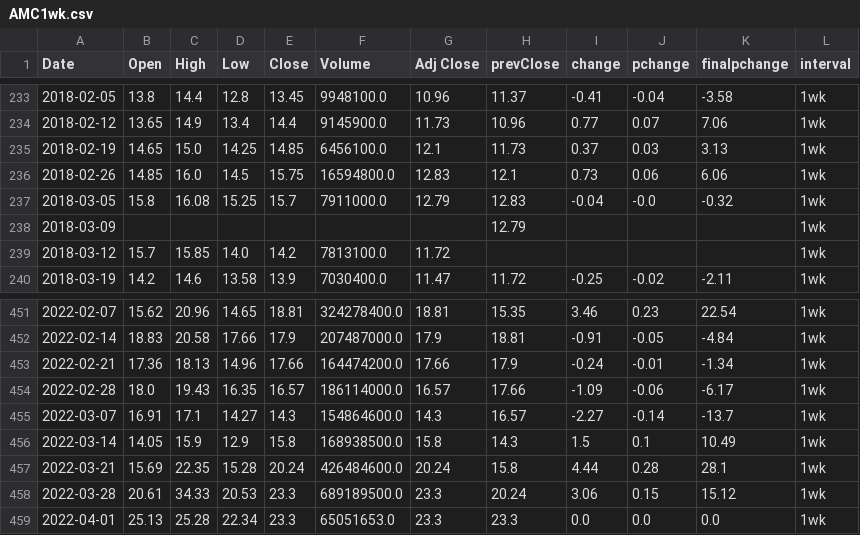
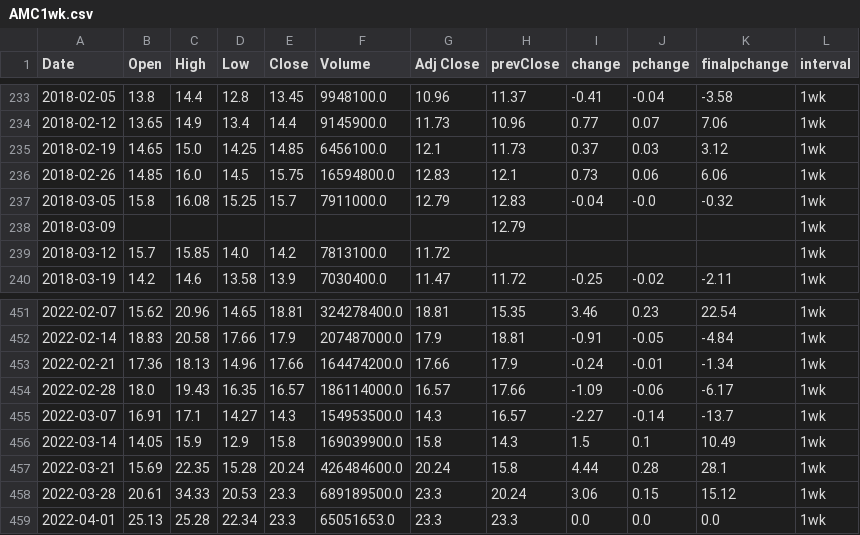
Before and after one commit to darkanorep/FOMO, a CSV file: website/data/AMC1wk.csv, drawn as a sheet; only a part is shown, gaps mark what is left out.

```diff
--- a/website/data/AMC1wk.csv
+++ b/website/data/AMC1wk.csv
@@ -234,3 +234,3 @@ Date,Open,High,Low,Close,Volume,Adj Close,prevClose,change,pchange,finalpchange,
 2018-02-12,13.65,14.9,13.4,14.4,9145900.0,11.73,10.96,0.77,0.07,7.06,1wk
-2018-02-19,14.65,15.0,14.25,14.85,6456100.0,12.1,11.73,0.37,0.03,3.13,1wk
+2018-02-19,14.65,15.0,14.25,14.85,6456100.0,12.1,11.73,0.37,0.03,3.12,1wk
 2018-02-26,14.85,16.0,14.5,15.75,16594800.0,12.83,12.1,0.73,0.06,6.06,1wk
@@ -454,4 +454,4 @@ Date,Open,High,Low,Close,Volume,Adj Close,prevClose,change,pchange,finalpchange,
 2022-02-28,18.0,19.43,16.35,16.57,186114000.0,16.57,17.66,-1.09,-0.06,-6.17,1wk
-2022-03-07,16.91,17.1,14.27,14.3,154864600.0,14.3,16.57,-2.27,-0.14,-13.7,1wk
-2022-03-14,14.05,15.9,12.9,15.8,168938500.0,15.8,14.3,1.5,0.1,10.49,1wk
+2022-03-07,16.91,17.1,14.27,14.3,154953500.0,14.3,16.57,-2.27,-0.14,-13.7,1wk
+2022-03-14,14.05,15.9,12.9,15.8,169039900.0,15.8,14.3,1.5,0.1,10.49,1wk
 2022-03-21,15.69,22.35,15.28,20.24,426484600.0,20.24,15.8,4.44,0.28,28.1,1wk
```
Also changed, not shown: website/data/AMC.csv, website/data/AMC1mo.csv, 33 other files.
